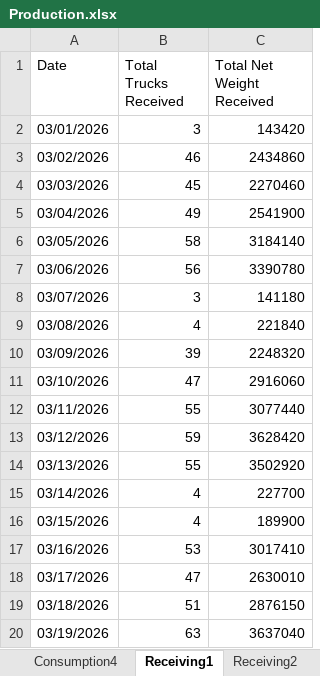
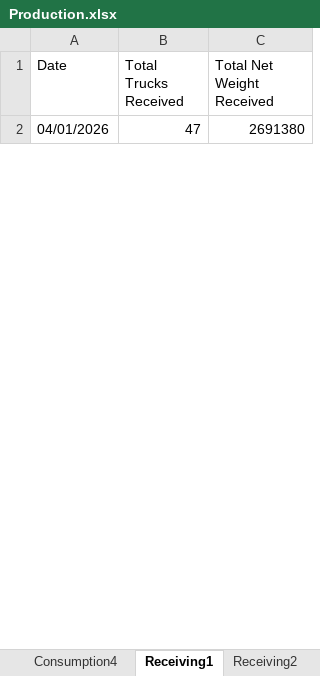
Before and after one commit to Harsco36Map/Yardmap, an Excel workbook: Production.xlsx, sheet Receiving1, drawn as a sheet; only a part is shown; values as stored, in another font and other column widths than the file's, no borders; removed rows and columns are numbered as before the commit, all else as after; the diff covers the shown part only; the diff names each change by its address in the sheet, - before the commit and + after, or states it on an @@ line.

```diff
--- a/Production.xlsx (sheet Receiving1)
+++ b/Production.xlsx (sheet Receiving1)
-row 2: 03/01/2026 | 3 | 143420
-row 3: 03/02/2026 | 46 | 2434860
-row 4: 03/03/2026 | 45 | 2270460
-row 5: 03/04/2026 | 49 | 2541900
-row 6: 03/05/2026 | 58 | 3184140
-row 7: 03/06/2026 | 56 | 3390780
-row 8: 03/07/2026 | 3 | 141180
-row 9: 03/08/2026 | 4 | 221840
-row 10: 03/09/2026 | 39 | 2248320
-A2 (Date): 03/10/2026
+A2 (Date): 04/01/2026
-C2 (Total Net Weight Received): 2916060
+C2 (Total Net Weight Received): 2691380
-row 12: 03/11/2026 | 55 | 3077440
-row 13: 03/12/2026 | 59 | 3628420
-row 14: 03/13/2026 | 55 | 3502920
-row 15: 03/14/2026 | 4 | 227700
-row 16: 03/15/2026 | 4 | 189900
-row 17: 03/16/2026 | 53 | 3017410
-row 18: 03/17/2026 | 47 | 2630010
-row 19: 03/18/2026 | 51 | 2876150
-row 20: 03/19/2026 | 63 | 3637040
```
Also changed, not shown: 7 added rows and 12 removed rows elsewhere in this sheet, sheet Receiving3, sheet Receiving2, 1 other file.
